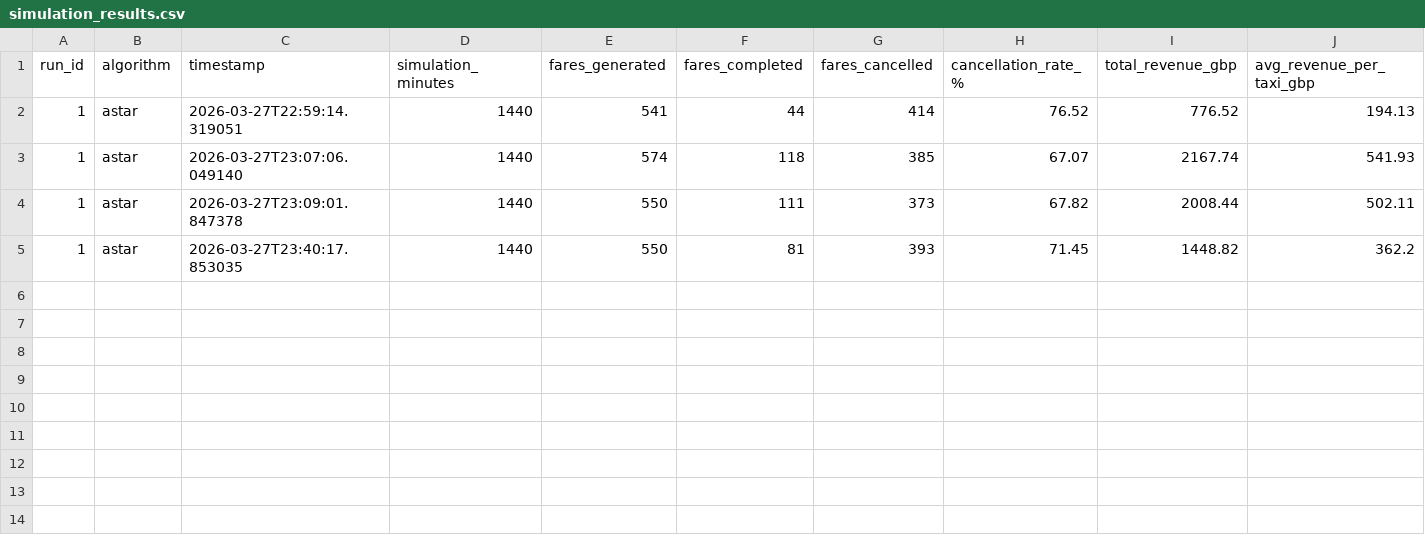
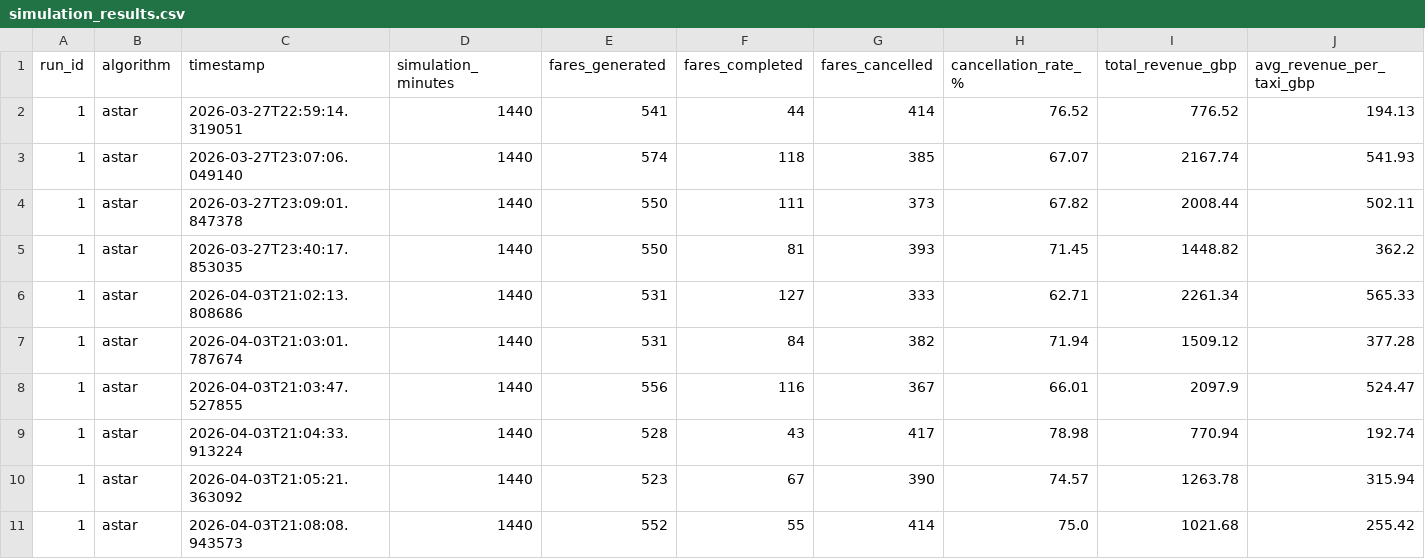
Before and after one commit to BrookesHamindA/Comp-6032, a CSV file: simulation_results.csv, drawn as a sheet; only a part is shown; rows hold the shown columns only; the diff names each change by its address in the sheet, - before the commit and + after, or states it on an @@ line.

Commit message:
10 Simulation Runs + Missing Crank Fares

```diff
--- a/simulation_results.csv
+++ b/simulation_results.csv
+row 6: 1 | astar | 2026-04-03T21:02:13.808686 | 1440 | 531 | 127 | 333 | 62.71 | 2261.34 | 565.33
+row 7: 1 | astar | 2026-04-03T21:03:01.787674 | 1440 | 531 | 84 | 382 | 71.94 | 1509.12 | 377.28
+row 8: 1 | astar | 2026-04-03T21:03:47.527855 | 1440 | 556 | 116 | 367 | 66.01 | 2097.9 | 524.47
+row 9: 1 | astar | 2026-04-03T21:04:33.913224 | 1440 | 528 | 43 | 417 | 78.98 | 770.94 | 192.74
+row 10: 1 | astar | 2026-04-03T21:05:21.363092 | 1440 | 523 | 67 | 390 | 74.57 | 1263.78 | 315.94
+row 11: 1 | astar | 2026-04-03T21:08:08.943573 | 1440 | 552 | 55 | 414 | 75.0 | 1021.68 | 255.42
```
